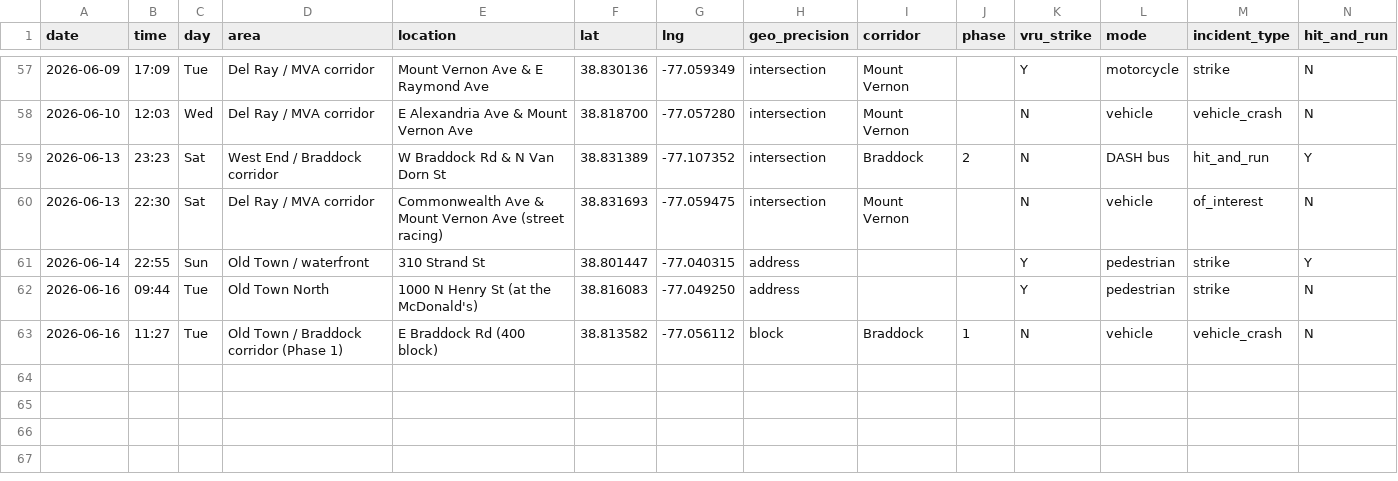
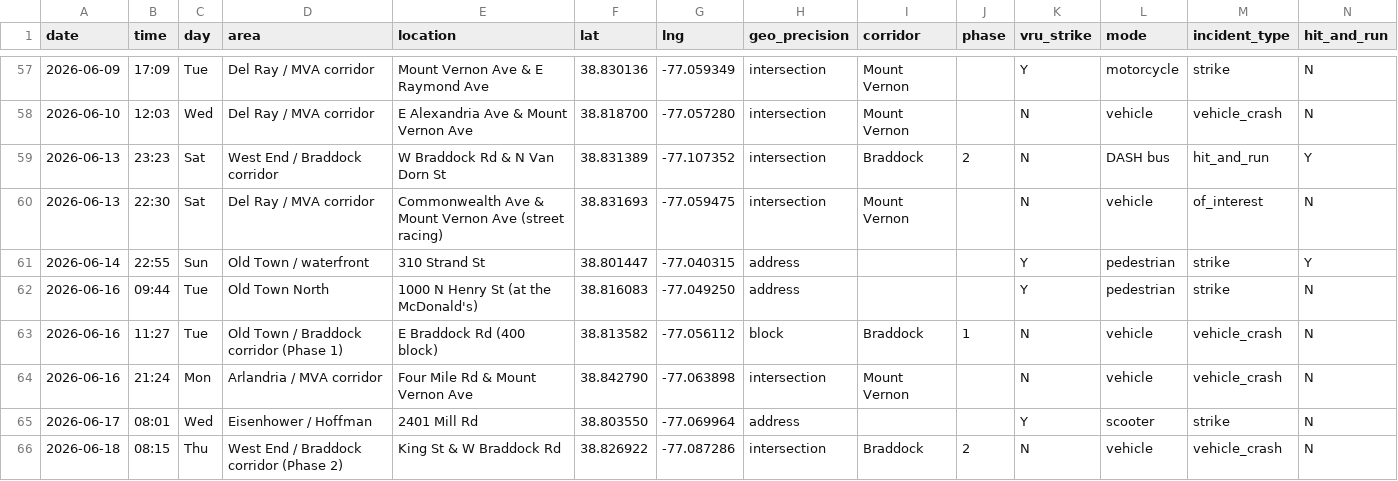
Before and after one commit to ElenaH77/alxdispatch, a CSV file: incidents.csv, drawn as a sheet; only a part is shown, gaps mark what is left out; rows hold the shown columns only; the diff names each change by its address in the sheet, - before the commit and + after, or states it on an @@ line.

```diff
--- a/incidents.csv
+++ b/incidents.csv
+row 64: 2026-06-16 | 21:24 | Mon | Arlandria / MVA corridor | Four Mile Rd & Mount Vernon Ave | 38.842790 | -77.063898 | intersection | Mount Vernon |  | N | vehicle | vehicle_crash | N
+row 65: 2026-06-17 | 08:01 | Wed | Eisenhower / Hoffman | 2401 Mill Rd | 38.803550 | -77.069964 | address |  |  | Y | scooter | strike | N
+row 66: 2026-06-18 | 08:15 | Thu | West End / Braddock corridor (Phase 2) | King St & W Braddock Rd | 38.826922 | -77.087286 | intersection | Braddock | 2 | N | vehicle | vehicle_crash | N
```
Also changed, not shown: 6 other files.
